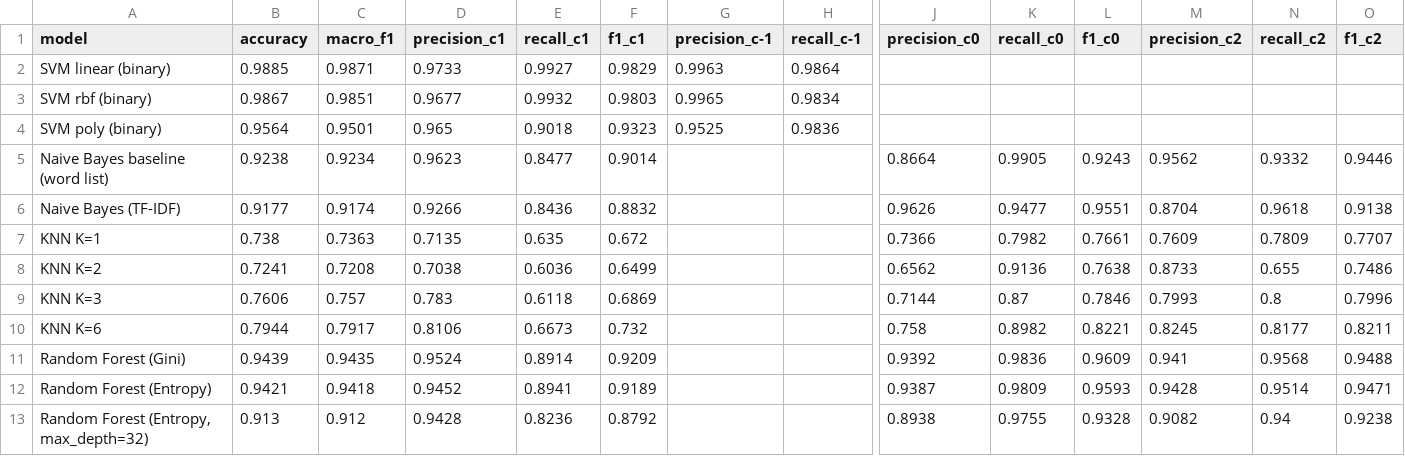
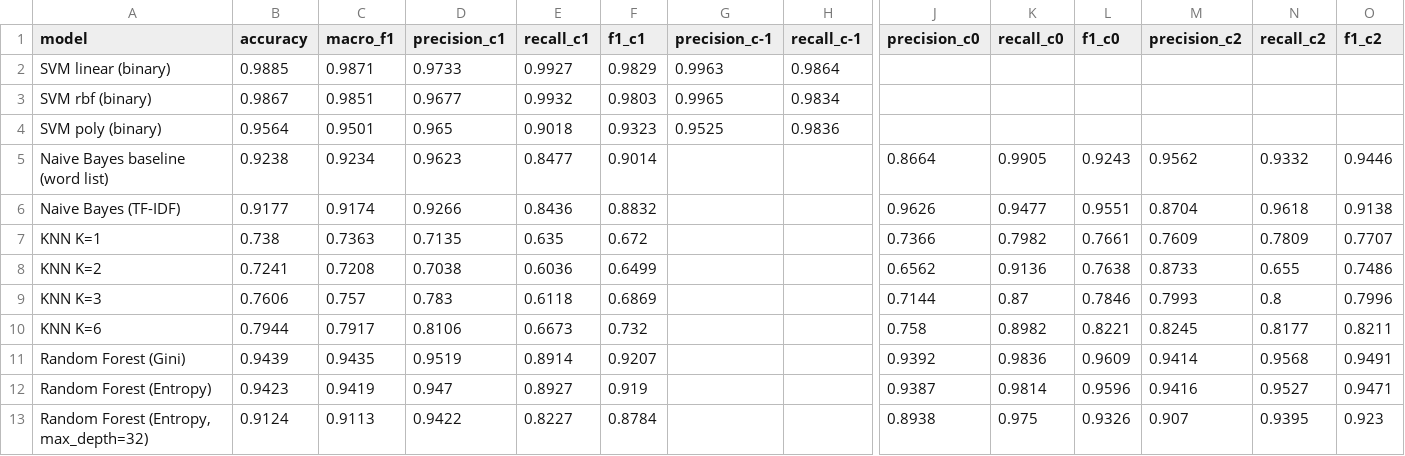
Before and after one commit to arvindajaybharadwaj/ML-Mini-Project, a CSV file: results.csv, drawn as a sheet; only a part is shown, gaps mark what is left out; the diff names each change by its address in the sheet, - before the commit and + after, or states it on an @@ line.

```diff
--- a/results.csv
+++ b/results.csv
-D11 (precision_c1): 0.9524
+D11 (precision_c1): 0.9519
-F11 (f1_c1): 0.9209
+F11 (f1_c1): 0.9207
-M11 (precision_c2): 0.941
+M11 (precision_c2): 0.9414
-O11 (f1_c2): 0.9488
+O11 (f1_c2): 0.9491
-B12 (accuracy): 0.9421
+B12 (accuracy): 0.9423
-C12 (macro_f1): 0.9418
+C12 (macro_f1): 0.9419
-D12 (precision_c1): 0.9452
+D12 (precision_c1): 0.947
-E12 (recall_c1): 0.8941
+E12 (recall_c1): 0.8927
-F12 (f1_c1): 0.9189
+F12 (f1_c1): 0.919
-K12 (recall_c0): 0.9809
+K12 (recall_c0): 0.9814
-L12 (f1_c0): 0.9593
+L12 (f1_c0): 0.9596
-M12 (precision_c2): 0.9428
+M12 (precision_c2): 0.9416
-N12 (recall_c2): 0.9514
+N12 (recall_c2): 0.9527
-B13 (accuracy): 0.913
+B13 (accuracy): 0.9124
-C13 (macro_f1): 0.912
+C13 (macro_f1): 0.9113
-D13 (precision_c1): 0.9428
+D13 (precision_c1): 0.9422
-E13 (recall_c1): 0.8236
+E13 (recall_c1): 0.8227
-F13 (f1_c1): 0.8792
+F13 (f1_c1): 0.8784
-K13 (recall_c0): 0.9755
+K13 (recall_c0): 0.975
-L13 (f1_c0): 0.9328
+L13 (f1_c0): 0.9326
-M13 (precision_c2): 0.9082
+M13 (precision_c2): 0.907
-N13 (recall_c2): 0.94
+N13 (recall_c2): 0.9395
-O13 (f1_c2): 0.9238
+O13 (f1_c2): 0.923
```
Also changed, not shown: 19 other files.
